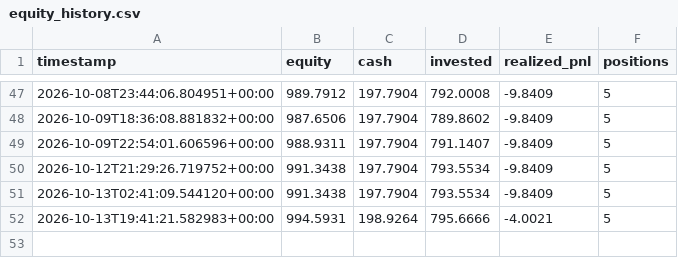
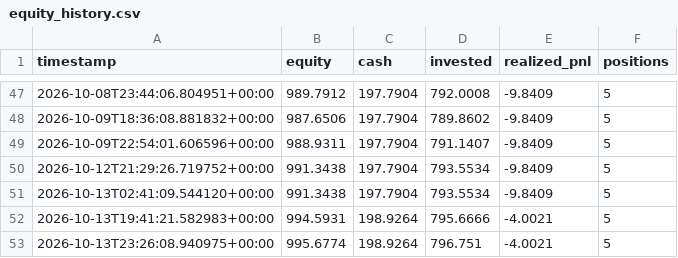
Before and after one commit to GaryPalfreman/Autonomous-Paper-Trading-Bot, a CSV file: data/equity_history.csv, drawn as a sheet; only a part is shown, gaps mark what is left out.

```diff
--- a/data/equity_history.csv
+++ b/data/equity_history.csv
@@ -52 +52,2 @@ timestamp,equity,cash,invested,realized_pnl,positions
 2026-10-13T19:41:21.582983+00:00,994.5931,198.9264,795.6666,-4.0021,5
+2026-10-13T23:26:08.940975+00:00,995.6774,198.9264,796.751,-4.0021,5
```
Also changed, not shown: data/benchmark_history.csv, data/positions_history.csv, 4 other files.
